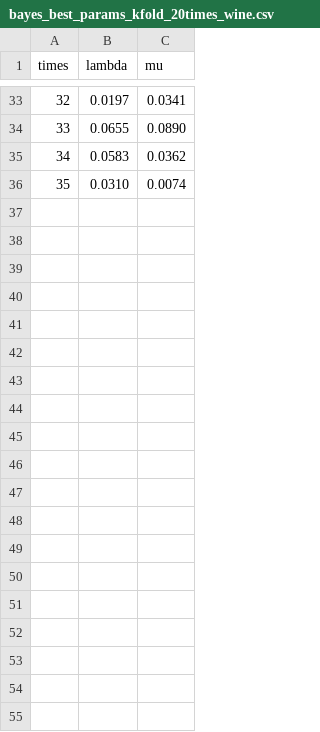
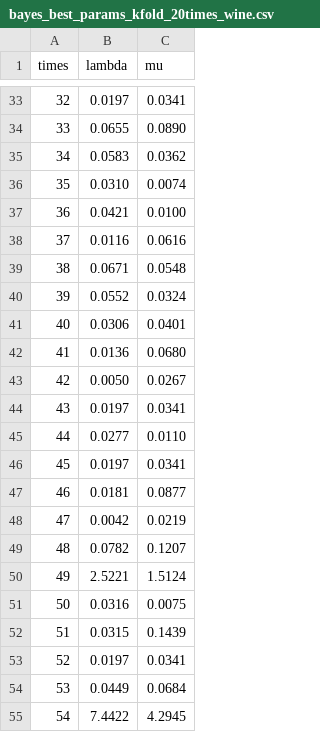
Before and after one commit to Ma-27/ClusterBBA, a CSV file: experiments_result/bayes_best_params_kfold_20times_wine.csv, drawn as a sheet; only a part is shown, gaps mark what is left out; the diff covers the shown part only.

```diff
--- a/experiments_result/bayes_best_params_kfold_20times_wine.csv
+++ b/experiments_result/bayes_best_params_kfold_20times_wine.csv
@@ -36 +36,20 @@ times,lambda,mu
 35,0.0310,0.0074
+36,0.0421,0.0100
+37,0.0116,0.0616
+38,0.0671,0.0548
+39,0.0552,0.0324
+40,0.0306,0.0401
+41,0.0136,0.0680
+42,0.0050,0.0267
+43,0.0197,0.0341
+44,0.0277,0.0110
+45,0.0197,0.0341
+46,0.0181,0.0877
+47,0.0042,0.0219
+48,0.0782,0.1207
+49,2.5221,1.5124
+50,0.0316,0.0075
+51,0.0315,0.1439
+52,0.0197,0.0341
+53,0.0449,0.0684
+54,7.4422,4.2945
```
Also changed, not shown: 46 added rows elsewhere in this file, 10 other files.
